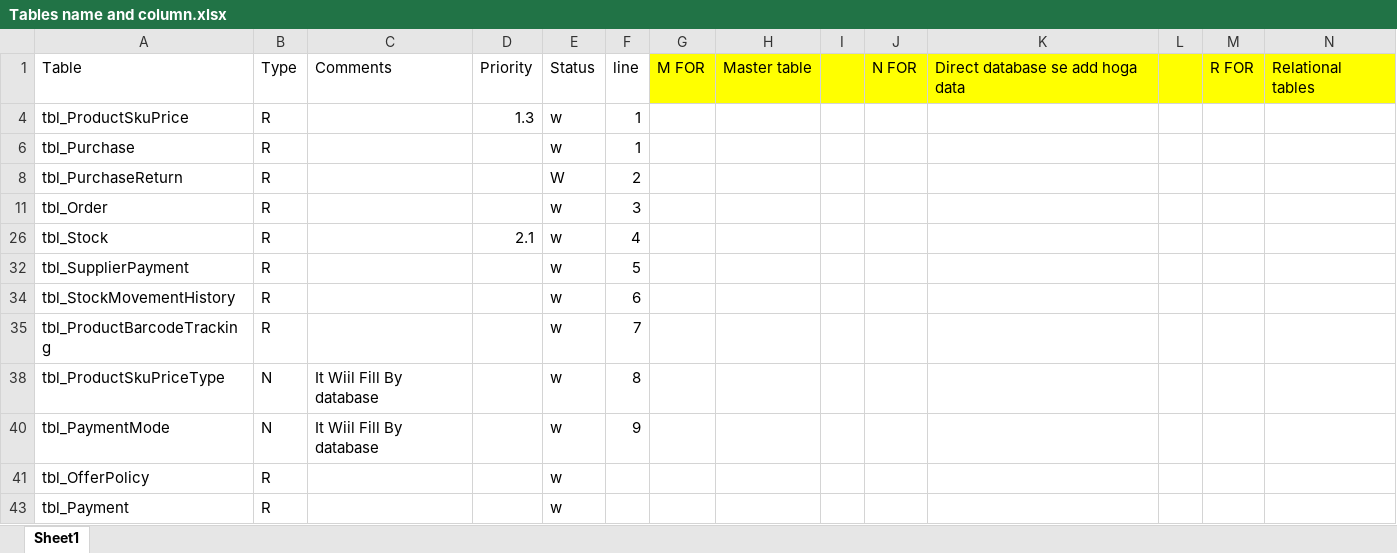
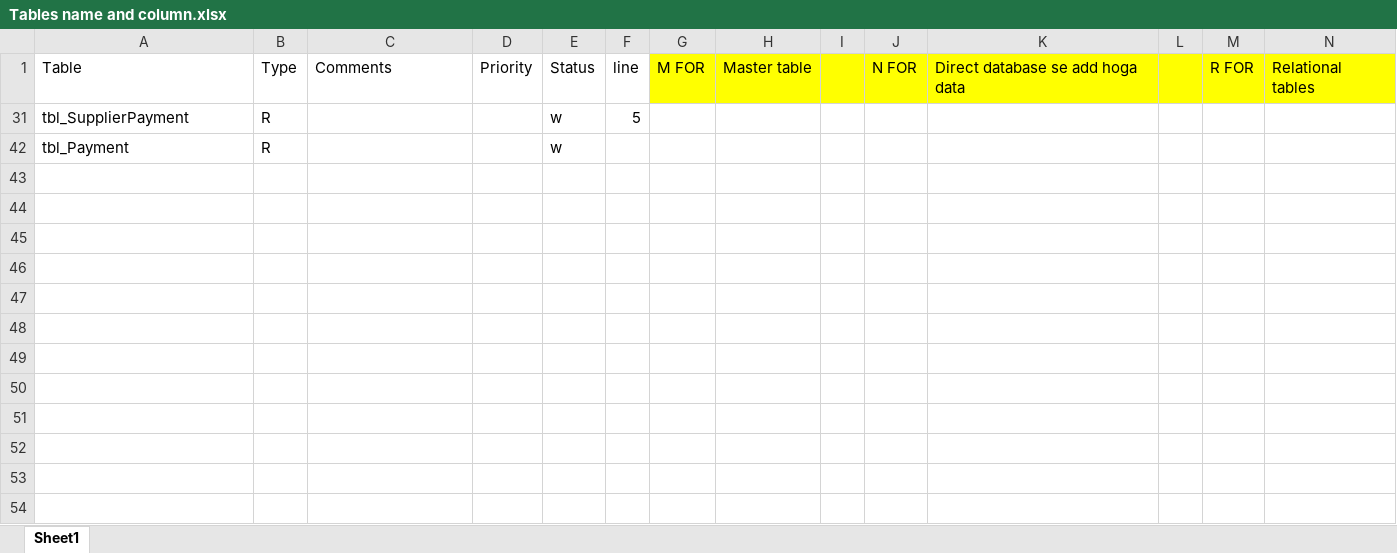
Before and after one commit to syedfarazali28/POSsystem, an Excel workbook: Management Portal/Tables name and column.xlsx, sheet Sheet1, drawn as a sheet; values as stored, in another font and other column widths than the file's, no borders; the diff names each change by its address in the sheet, - before the commit and + after, or states it on an @@ line.

```diff
--- a/Management Portal/Tables name and column.xlsx (sheet Sheet1)
+++ b/Management Portal/Tables name and column.xlsx (sheet Sheet1)
-row 4: tbl_ProductSkuPrice | R |  | 1.3 | w | 1
-row 6: tbl_Purchase | R |  |  | w | 1
-row 8: tbl_PurchaseReturn | R |  |  | W | 2
-row 11: tbl_Order | R |  |  | w | 3
-row 26: tbl_Stock | R |  | 2.1 | w | 4
-row 34: tbl_StockMovementHistory | R |  |  | w | 6
-row 35: tbl_ProductBarcodeTracking | R |  |  | w | 7
-row 38: tbl_ProductSkuPriceType | N | It Wiil Fill By database |  | w | 8
-row 40: tbl_PaymentMode | N | It Wiil Fill By database |  | w | 9
-row 41: tbl_OfferPolicy | R |  |  | w
```
Also changed, not shown: hidden cells, 1 other file.
